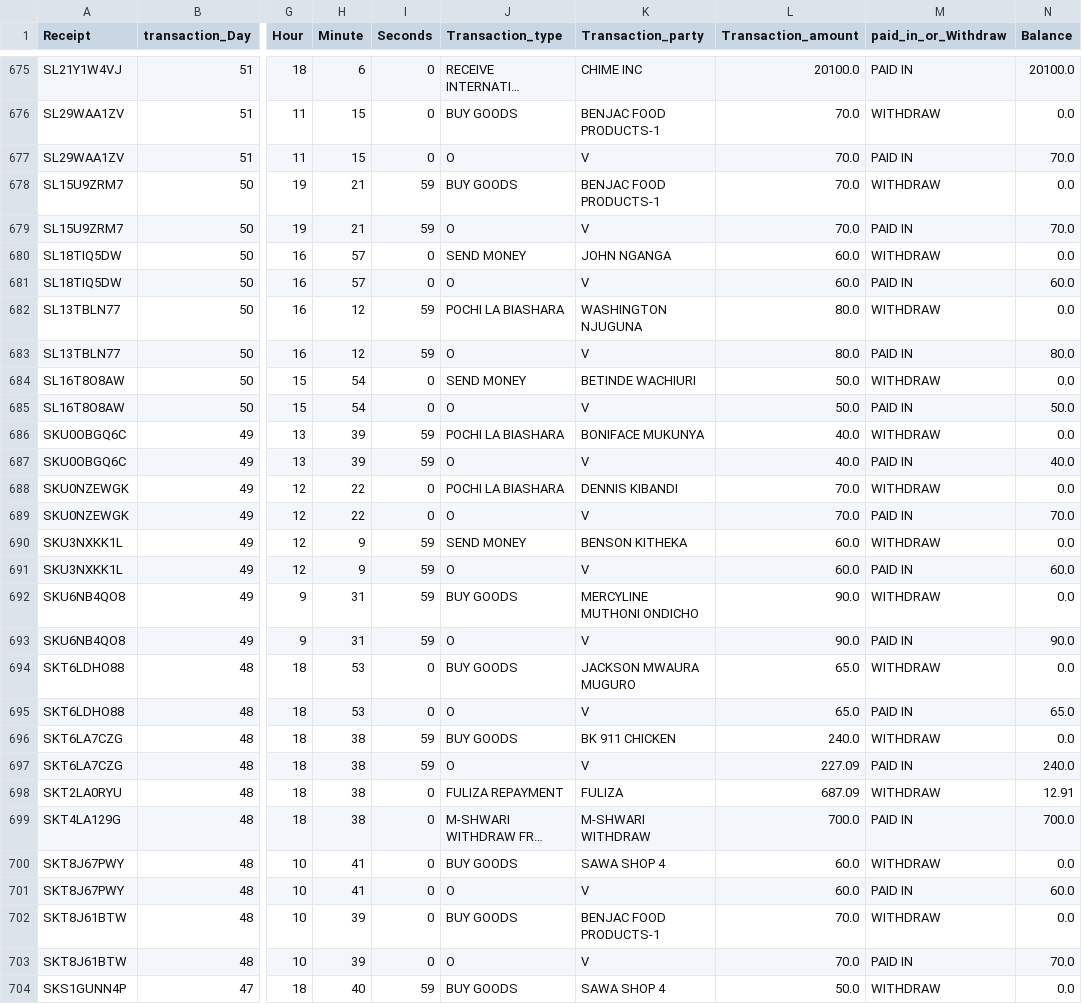
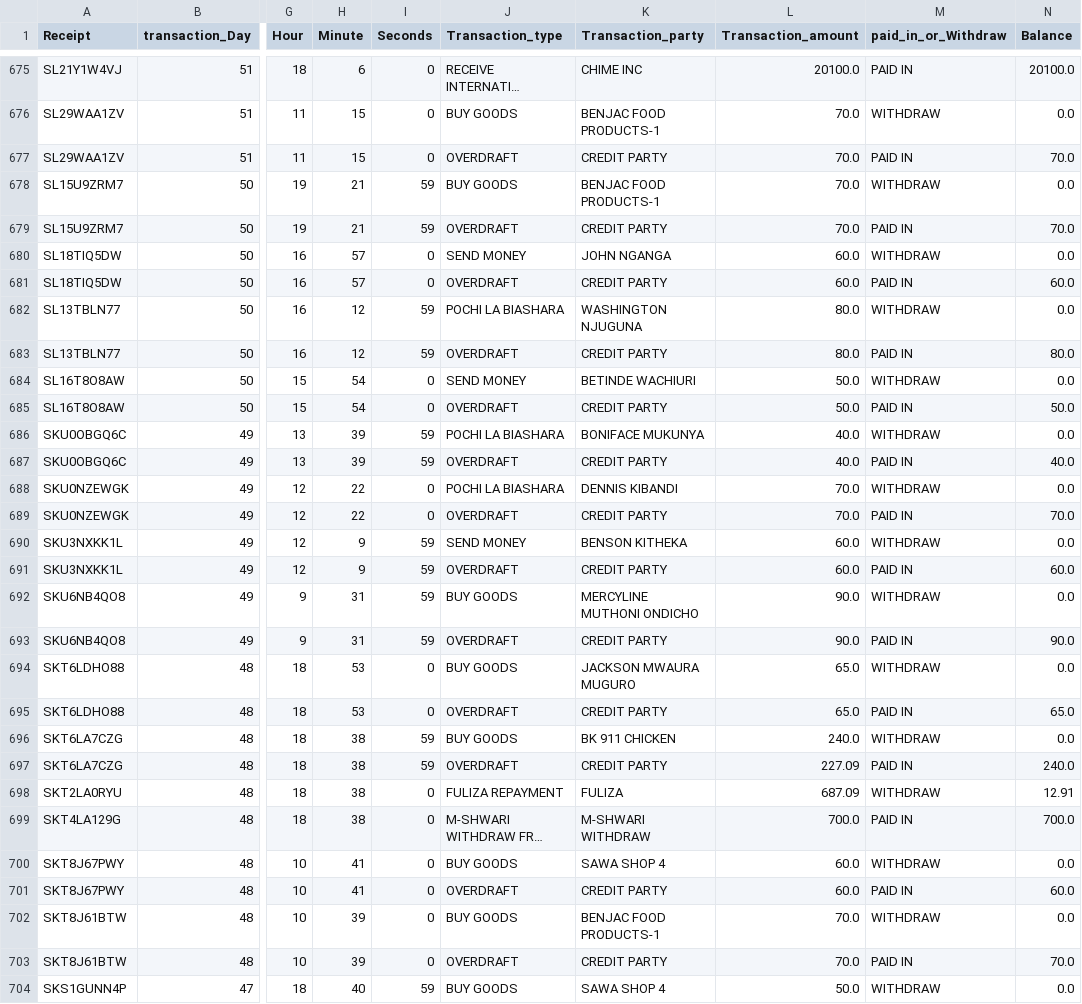
Before and after one commit to Brian342/JupyterNoteBook, a CSV file: datasets/Nashipae.csv, drawn as a sheet; only a part is shown, gaps mark what is left out; long unchanged cells end in …; the diff covers the shown part only; the diff names each change by its address in the sheet, - before the commit and + after, or states it on an @@ line.

```diff
--- a/datasets/Nashipae.csv
+++ b/datasets/Nashipae.csv
-J677 (Transaction_type): O
+J677 (Transaction_type): OVERDRAFT
-K677 (Transaction_party): V
+K677 (Transaction_party): CREDIT PARTY
-J679 (Transaction_type): O
+J679 (Transaction_type): OVERDRAFT
-K679 (Transaction_party): V
+K679 (Transaction_party): CREDIT PARTY
-J681 (Transaction_type): O
+J681 (Transaction_type): OVERDRAFT
-K681 (Transaction_party): V
+K681 (Transaction_party): CREDIT PARTY
-J683 (Transaction_type): O
+J683 (Transaction_type): OVERDRAFT
-K683 (Transaction_party): V
+K683 (Transaction_party): CREDIT PARTY
-J685 (Transaction_type): O
+J685 (Transaction_type): OVERDRAFT
-K685 (Transaction_party): V
+K685 (Transaction_party): CREDIT PARTY
-J687 (Transaction_type): O
+J687 (Transaction_type): OVERDRAFT
-K687 (Transaction_party): V
+K687 (Transaction_party): CREDIT PARTY
-J689 (Transaction_type): O
+J689 (Transaction_type): OVERDRAFT
-K689 (Transaction_party): V
+K689 (Transaction_party): CREDIT PARTY
-J691 (Transaction_type): O
+J691 (Transaction_type): OVERDRAFT
-K691 (Transaction_party): V
+K691 (Transaction_party): CREDIT PARTY
-J693 (Transaction_type): O
+J693 (Transaction_type): OVERDRAFT
-K693 (Transaction_party): V
+K693 (Transaction_party): CREDIT PARTY
-J695 (Transaction_type): O
+J695 (Transaction_type): OVERDRAFT
-K695 (Transaction_party): V
+K695 (Transaction_party): CREDIT PARTY
-J697 (Transaction_type): O
+J697 (Transaction_type): OVERDRAFT
-K697 (Transaction_party): V
+K697 (Transaction_party): CREDIT PARTY
-J701 (Transaction_type): O
+J701 (Transaction_type): OVERDRAFT
-K701 (Transaction_party): V
+K701 (Transaction_party): CREDIT PARTY
-J703 (Transaction_type): O
+J703 (Transaction_type): OVERDRAFT
-K703 (Transaction_party): V
+K703 (Transaction_party): CREDIT PARTY
```
Also changed, not shown: 72 edited cells elsewhere in this file, 3 other files.
